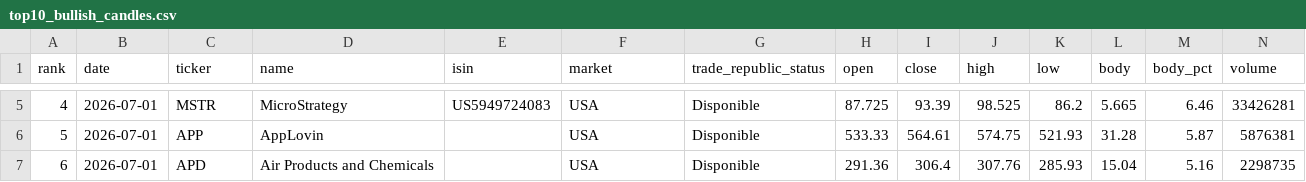
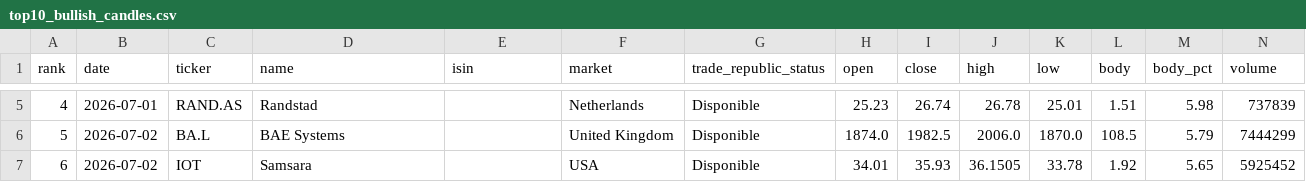
Before and after one commit to instialejandro-stack/stock-candle-scanner-actions, a CSV file: output/top10_bullish_candles.csv, drawn as a sheet; only a part is shown, gaps mark what is left out; the diff covers the shown part only.

```diff
--- a/output/top10_bullish_candles.csv
+++ b/output/top10_bullish_candles.csv
@@ -5,3 +5,3 @@ rank,date,ticker,name,isin,market,trade_republic_status,open,close,high,low,body
-4,2026-07-01,MSTR,MicroStrategy,US5949724083,USA,Disponible,87.725,93.39,98.525,86.2,5.665,6.46,33426281
-5,2026-07-01,APP,AppLovin,,USA,Disponible,533.33,564.61,574.75,521.93,31.28,5.87,5876381
-6,2026-07-01,APD,Air Products and Chemicals,,USA,Disponible,291.36,306.4,307.76,285.93,15.04,5.16,2298735
+4,2026-07-01,RAND.AS,Randstad,,Netherlands,Disponible,25.23,26.74,26.78,25.01,1.51,5.98,737839
+5,2026-07-02,BA.L,BAE Systems,,United Kingdom,Disponible,1874.0,1982.5,2006.0,1870.0,108.5,5.79,7444299
+6,2026-07-02,IOT,Samsara,,USA,Disponible,34.01,35.93,36.1505,33.78,1.92,5.65,5925452
```
Also changed, not shown: 74 edited cells elsewhere in this file, output/history_intraday_candidates.csv, output/history_top10_bullish_candles.csv, 2 other files.
